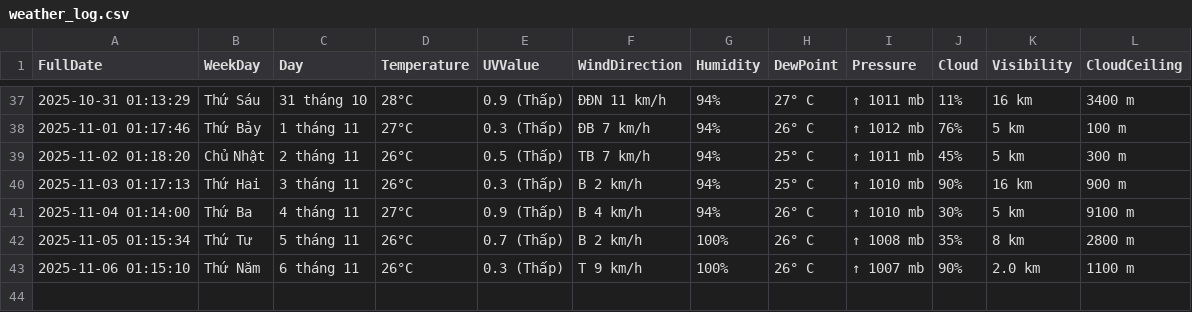
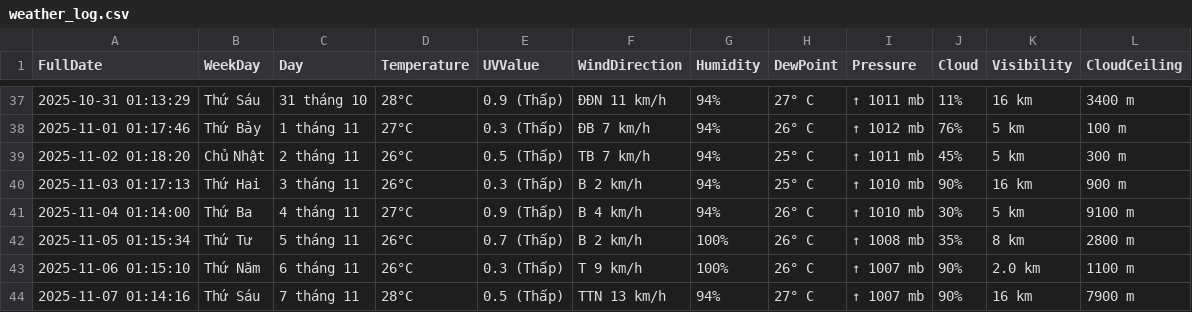
Before and after one commit to BaoTam368/weather_scraper, a CSV file: weather_log.csv, drawn as a sheet; only a part is shown, gaps mark what is left out; the diff names each change by its address in the sheet, - before the commit and + after, or states it on an @@ line.

```diff
--- a/weather_log.csv
+++ b/weather_log.csv
+row 44: 2025-11-07 01:14:16 | Thứ Sáu | 7 tháng 11 | 28°C | 0.5 (Thấp) | TTN 13 km/h | 94% | 27° C | ↑ 1007 mb | 90% | 16 km | 7900 m
```
Also changed, not shown: 1 other file.
